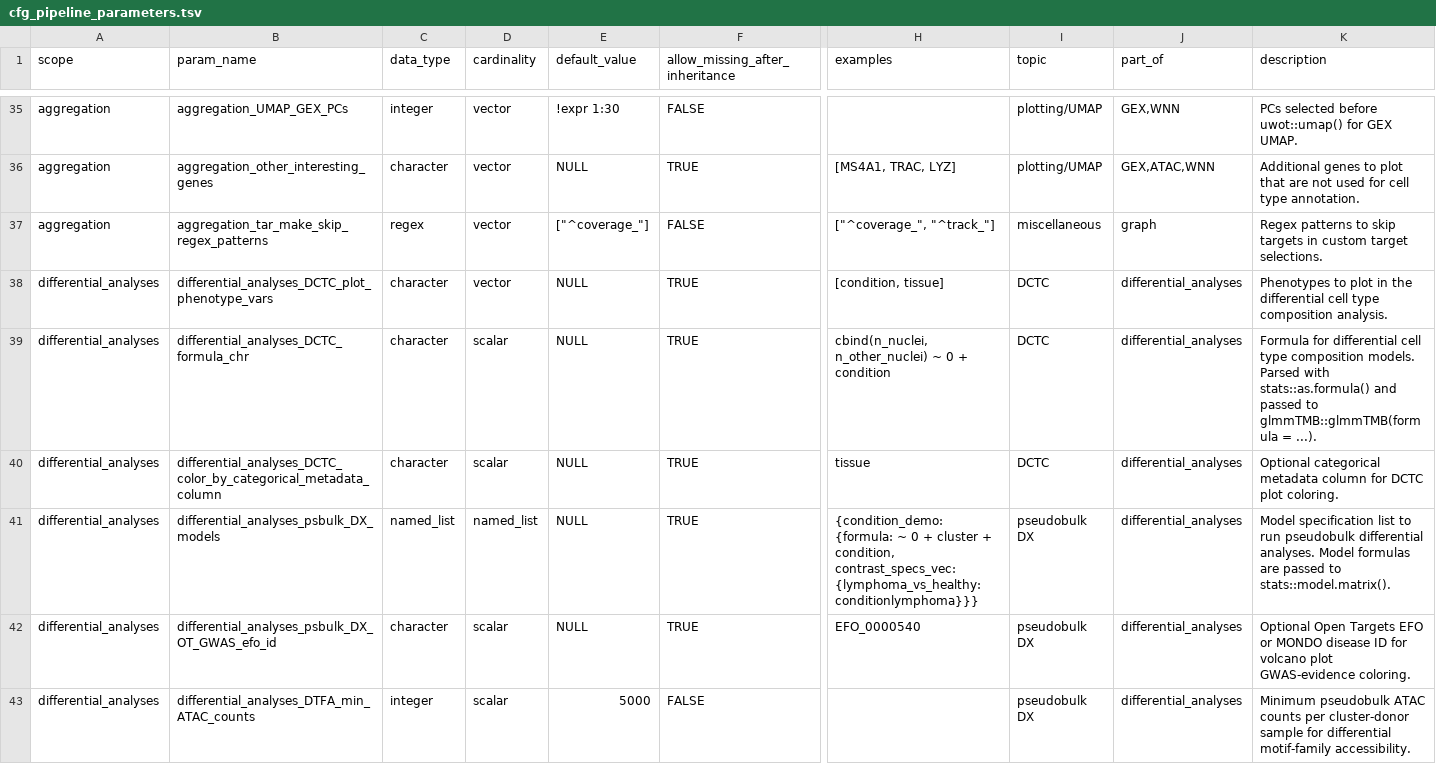
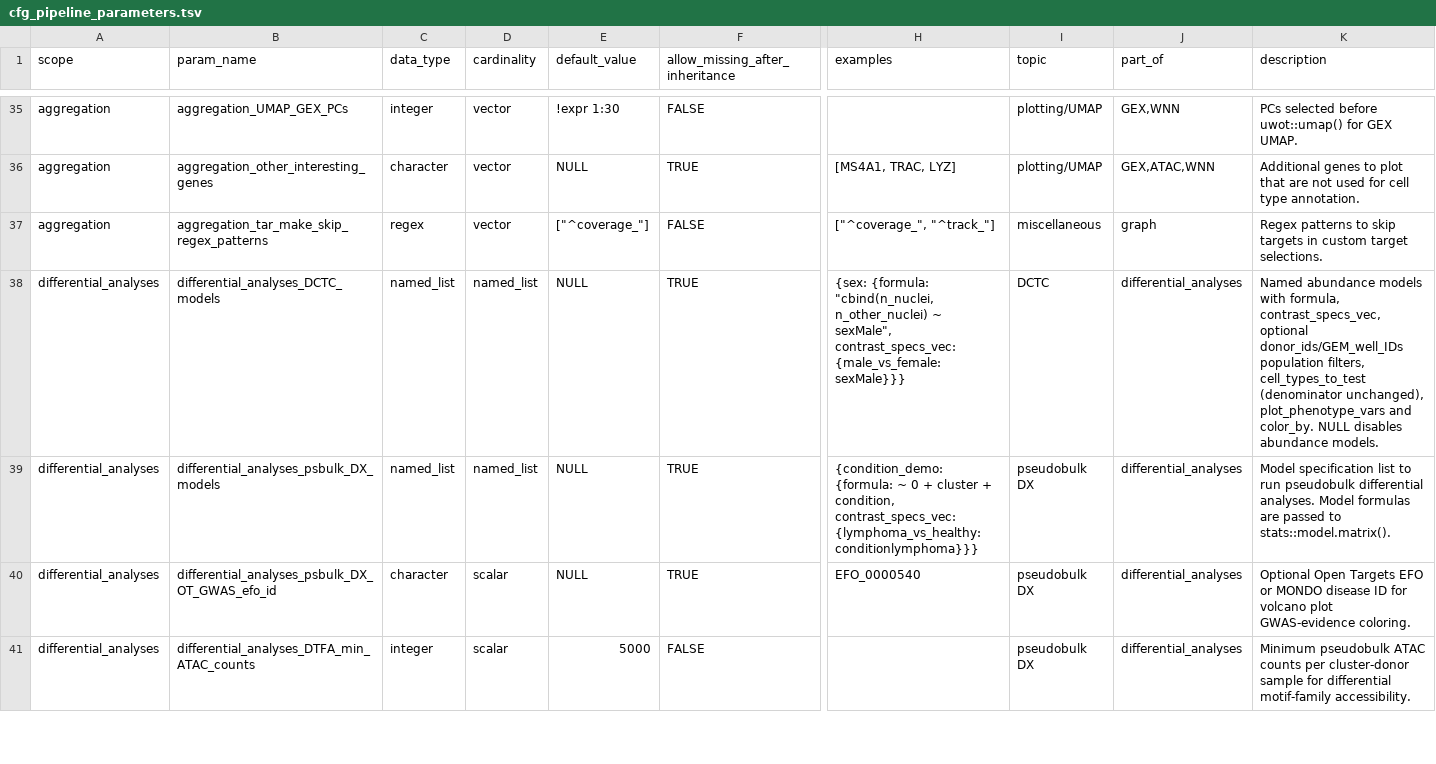
Before and after one commit to koefoeden/multiomeR, a TSV file: cfg_pipeline_parameters.tsv, drawn as a sheet; only a part is shown, gaps mark what is left out; removed rows and columns are numbered as before the commit, all else as after; rows hold the shown columns only; the diff names each change by its address in the sheet, - before the commit and + after, or states it on an @@ line.

Commit message:
Share model validation across abundance and feature analyses
Add named population-filtered abundance models, fixed denominators, zero counts and cohort exports. Adapt the existing public heart example.

cascading_target_breaking: models donor_id_metadata_tibble.analysis filtered_mat_per_model feature_matrix_fit models.DCTC

Adapted-from-private-commit: c483dcf556036bbe492e7f5bc353c5c0874a4e87
Codex-Task-ID: 01a0af93-f4fd-76a1-b2f6-dfff055a77e8

```diff
--- a/cfg_pipeline_parameters.tsv
+++ b/cfg_pipeline_parameters.tsv
-row 38: differential_analyses | differential_analyses_DCTC_plot_phenotype_vars | character | vector | NULL | TRUE | [condition, tissue] | DCTC | differential_analyses | Phenotypes to plot in the differential cell type composition analysis.
-B38 (param_name): differential_analyses_DCTC_formula_chr
+B38 (param_name): differential_analyses_DCTC_models
-C38 (data_type): character
+C38 (data_type): named_list
-D38 (cardinality): scalar
+D38 (cardinality): named_list
-H38 (examples): cbind(n_nuclei, n_other_nuclei) ~ 0 + condition
+H38 (examples): {sex: {formula: "cbind(n_nuclei, n_other_nuclei) ~ sexMale", contrast_specs_vec: {male_vs_female: sexMale}}}
-K38 (description): Formula for differential cell type composition models. Parsed with stats::as.formula() and passed to glmmTMB::glmmTMB(formula = ...).
+K38 (description): Named abundance models with formula, contrast_specs_vec, optional donor_ids/GEM_well_IDs population filters, cell_types_to_test (denominator unchanged), plot_phenotype_vars and color_by. NULL disables abundance models.
-row 40: differential_analyses | differential_analyses_DCTC_color_by_categorical_metadata_column | character | scalar | NULL | TRUE | tissue | DCTC | differential_analyses | Optional categorical metadata column for DCTC plot coloring.
```
Also changed, not shown: 9 other files.
